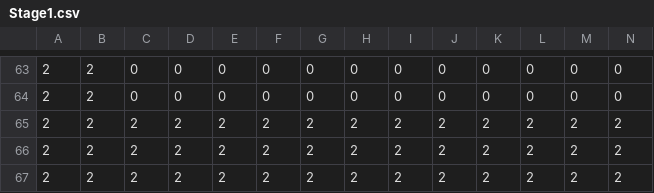
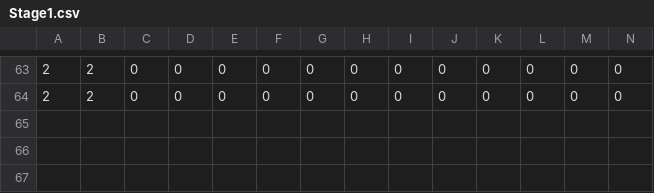
Before and after one commit to human-osaka-game-2018/DeepSee-Stars, a CSV file: DeepSee_Stars/DeepSee_Stars/csv/Stage1.csv, drawn as a sheet; only a part is shown, gaps mark what is left out; rows hold the shown columns only; the diff names each change by its address in the sheet, - before the commit and + after, or states it on an @@ line.

```diff
--- a/DeepSee_Stars/DeepSee_Stars/csv/Stage1.csv
+++ b/DeepSee_Stars/DeepSee_Stars/csv/Stage1.csv
-row 65: 2 | 2 | 2 | 2 | 2 | 2 | 2 | 2 | 2 | 2 | 2 | 2 | 2 | 2
-row 66: 2 | 2 | 2 | 2 | 2 | 2 | 2 | 2 | 2 | 2 | 2 | 2 | 2 | 2
-row 67: 2 | 2 | 2 | 2 | 2 | 2 | 2 | 2 | 2 | 2 | 2 | 2 | 2 | 2
```
Also changed, not shown: 39 other files.
